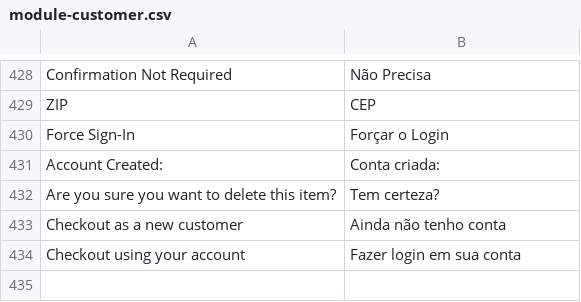
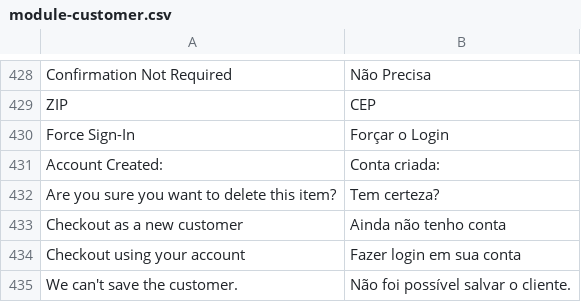
Before and after one commit to GDauer/magento2, a CSV file: app/design/frontend/digitalhub/language-pt_br/module-customer.csv, drawn as a sheet; only a part is shown, gaps mark what is left out; the diff names each change by its address in the sheet, - before the commit and + after, or states it on an @@ line.

```diff
--- a/app/design/frontend/digitalhub/language-pt_br/module-customer.csv
+++ b/app/design/frontend/digitalhub/language-pt_br/module-customer.csv
+row 435: We can't save the customer. | Não foi possível salvar o cliente.
```
Also changed, not shown: app/design/frontend/digitalhub/language-pt_br/module-gift-message.csv, app/design/frontend/digitalhub/language-pt_br/module-quote.csv, 5 other files.
